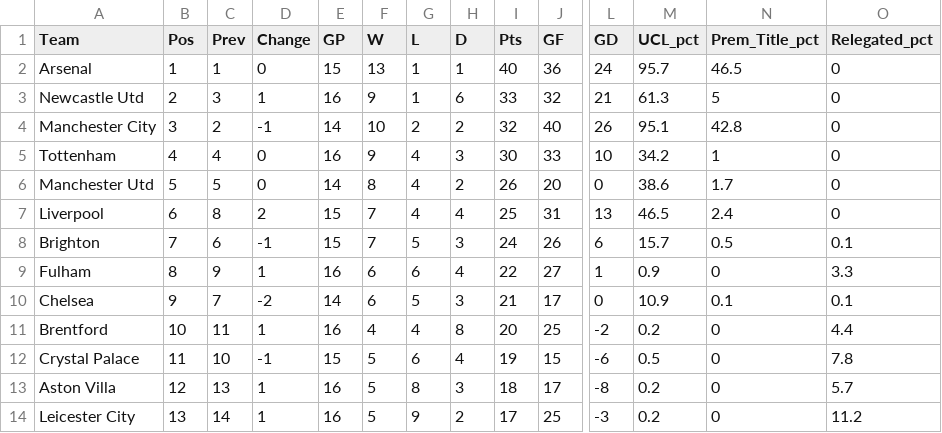
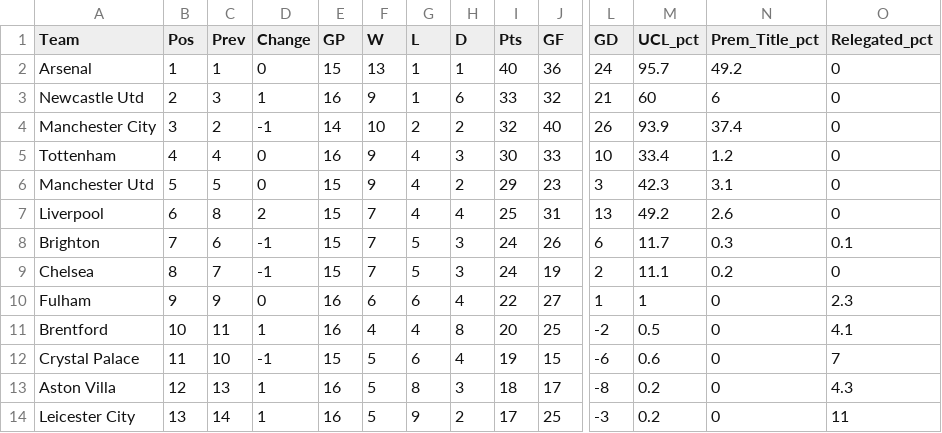
Before and after one commit to weaversd/EPL_2022_2023, a CSV file: current_table_output/Matchweek_16_table.csv, drawn as a sheet; only a part is shown, gaps mark what is left out; removed rows and columns are numbered as before the commit, all else as after; rows hold the shown columns only; the diff covers the shown part only; the diff names each change by its address in the sheet, - before the commit and + after, or states it on an @@ line.

```diff
--- a/current_table_output/Matchweek_16_table.csv
+++ b/current_table_output/Matchweek_16_table.csv
-N2 (Prem_Title_pct): 46.5
+N2 (Prem_Title_pct): 49.2
-M3 (UCL_pct): 61.3
+M3 (UCL_pct): 60
-N3 (Prem_Title_pct): 5
+N3 (Prem_Title_pct): 6
-M4 (UCL_pct): 95.1
+M4 (UCL_pct): 93.9
-N4 (Prem_Title_pct): 42.8
+N4 (Prem_Title_pct): 37.4
-M5 (UCL_pct): 34.2
+M5 (UCL_pct): 33.4
-N5 (Prem_Title_pct): 1
+N5 (Prem_Title_pct): 1.2
-E6 (GP): 14
+E6 (GP): 15
-F6 (W): 8
+F6 (W): 9
-I6 (Pts): 26
+I6 (Pts): 29
-J6 (GF): 20
+J6 (GF): 23
-L6 (GD): 0
+L6 (GD): 3
-M6 (UCL_pct): 38.6
+M6 (UCL_pct): 42.3
-N6 (Prem_Title_pct): 1.7
+N6 (Prem_Title_pct): 3.1
-M7 (UCL_pct): 46.5
+M7 (UCL_pct): 49.2
-N7 (Prem_Title_pct): 2.4
+N7 (Prem_Title_pct): 2.6
-M8 (UCL_pct): 15.7
+M8 (UCL_pct): 11.7
-N8 (Prem_Title_pct): 0.5
+N8 (Prem_Title_pct): 0.3
+row 9: Chelsea | 8 | 7 | -1 | 15 | 7 | 5 | 3 | 24 | 19 | 2 | 11.1 | 0.2 | 0
-B10 (Pos): 8
+B10 (Pos): 9
-D10 (Change): 1
+D10 (Change): 0
-M10 (UCL_pct): 0.9
+M10 (UCL_pct): 1
-O10 (Relegated_pct): 3.3
+O10 (Relegated_pct): 2.3
-row 10: Chelsea | 9 | 7 | -2 | 14 | 6 | 5 | 3 | 21 | 17 | 0 | 10.9 | 0.1 | 0.1
-M11 (UCL_pct): 0.2
+M11 (UCL_pct): 0.5
-O11 (Relegated_pct): 4.4
+O11 (Relegated_pct): 4.1
-M12 (UCL_pct): 0.5
+M12 (UCL_pct): 0.6
-O12 (Relegated_pct): 7.8
+O12 (Relegated_pct): 7
-O13 (Relegated_pct): 5.7
+O13 (Relegated_pct): 4.3
-O14 (Relegated_pct): 11.2
+O14 (Relegated_pct): 11
```
Also changed, not shown: 17 edited cells elsewhere in this file, SPI_tables/Matchweek_16_SPI.csv, 34 other files.
